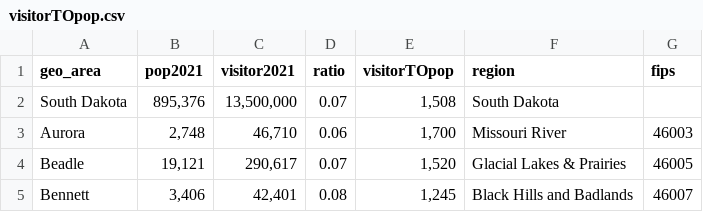
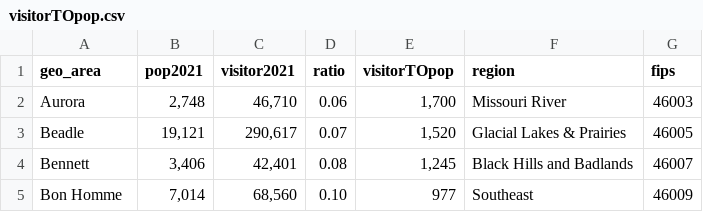
Before and after one commit to cal-beep/visitor_ratios, a CSV file: visitorTOpop.csv, drawn as a sheet; only a part is shown; the shorter side is filled out with more unchanged rows.

Commit message:
Update visitorTOpop.csv

```diff
--- a/visitorTOpop.csv
+++ b/visitorTOpop.csv
@@ -1,3 +1,2 @@
 geo_area,pop2021,visitor2021,ratio,visitorTOpop,region,fips
-South Dakota,"895,376","13,500,000",0.07,"1,508",South Dakota,
 Aurora,"2,748","46,710",0.06,"1,700",Missouri River,46003
```
